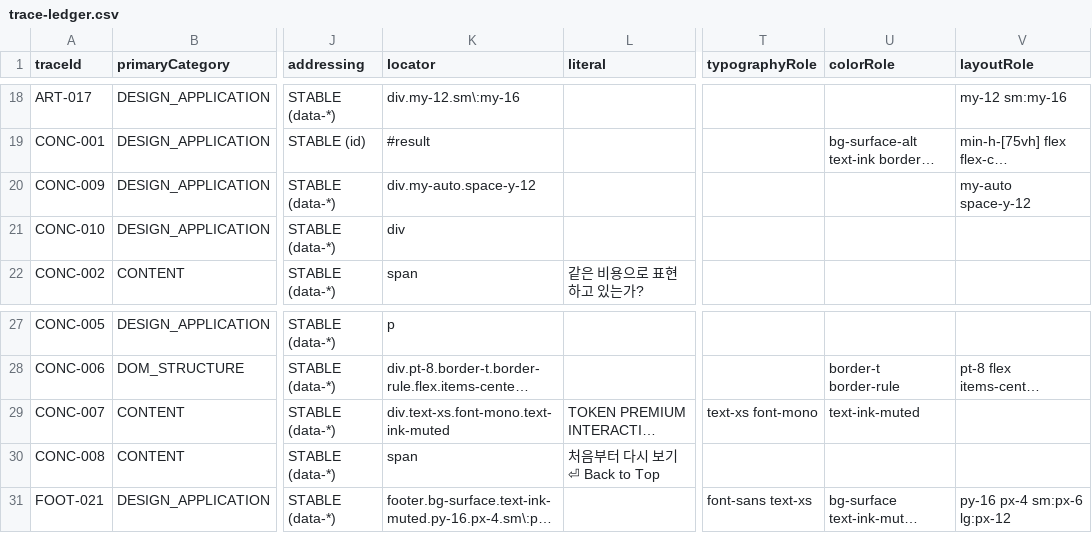
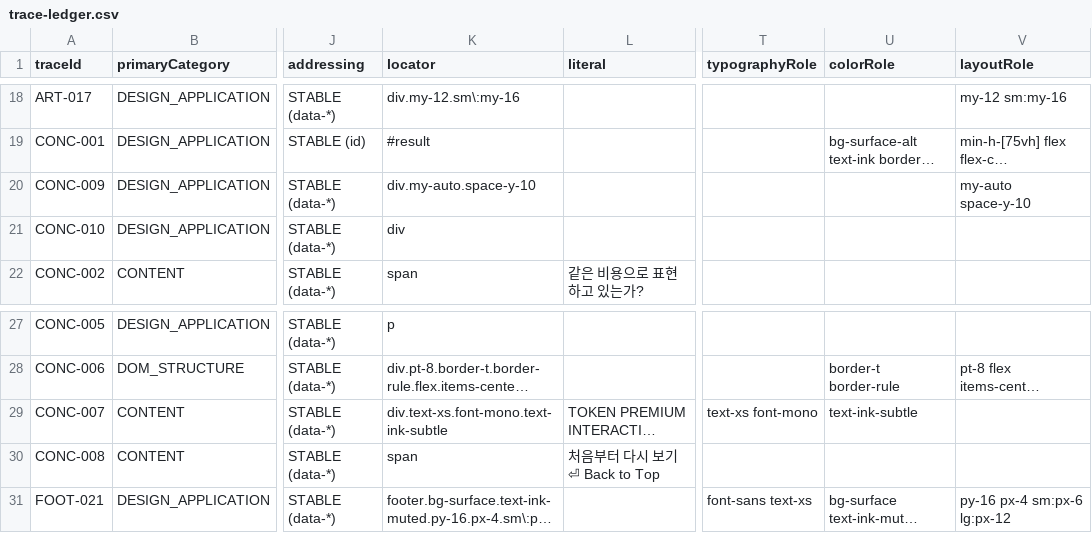
Before and after one commit to Siegfriex/Tokenization_Premiun_KOEN_FRONT, a CSV file: docs/audit/data/trace-ledger.csv, drawn as a sheet; only a part is shown, gaps mark what is left out; long unchanged cells end in …; the diff names each change by its address in the sheet, - before the commit and + after, or states it on an @@ line.

Commit message:
fix(S07): Director redline — conclusive lead, 2-paragraph body, quieter pull-quote and exit button
5 concrete changes to EditorialConclusionSection (docs/qa/SHOT_SPECS.md
S07-result), Director's 5-point closing-scene redline:

1. lead: was a verbatim quote of the H2 question directly beneath it -
   read as repetition, not reinforcement. Replaced with the previously
   unused conclusionSynthesis.headline field ("같은 의미는, 같은 길이가
   아니었다" -> one declarative sentence) - reusing an already-drafted
   editorial line rather than inventing new copy, per explicit Director
   direction to swap the repeated question for a conclusive statement.
2. preFigureParagraphs 3 -> 2: former paragraphs 1+2 merged verbatim
   (the PROTECTED 1.29x-1.83x range preserved byte-for-byte, diffed),
   paragraph 3 stands alone.
3. Pull-quote box: border-l-2 border-rule-strong -> border-l border-rule,
   text-ink -> text-ink-body. One visible step quieter, wording untouched
   (its near-duplication of paragraph 2's content is pre-existing, out of
   this pass's visual-only scope).
4. "Back to Top" button: dropped the accent-fill hover + font-bold +
   shadow-2xs; now a neutral hover with font-semibold, no shadow - reads
   as epilogue navigation, not a primary CTA. Footer date-stamp one step
   quieter (text-ink-muted -> text-ink-subtle).
5. Container space-y-12 -> space-y-10, tightening headline-to-body gap.

Screenshotted 1440x KO/EN + 390x KO: 0 overflow, all 5 changes confirmed,
PROTECTED numeric range unchanged (director queue still 16). tsc clean,
build passes, audit pipeline diff-reproducible.

```diff
--- a/docs/audit/data/trace-ledger.csv
+++ b/docs/audit/data/trace-ledger.csv
-K20 (locator): div.my-auto.space-y-12
+K20 (locator): div.my-auto.space-y-10
-V20 (layoutRole): my-auto space-y-12
+V20 (layoutRole): my-auto space-y-10
-K29 (locator): div.text-xs.font-mono.text-ink-muted
+K29 (locator): div.text-xs.font-mono.text-ink-subtle
-U29 (colorRole): text-ink-muted
+U29 (colorRole): text-ink-subtle
```
Also changed, not shown: 7 other files.
